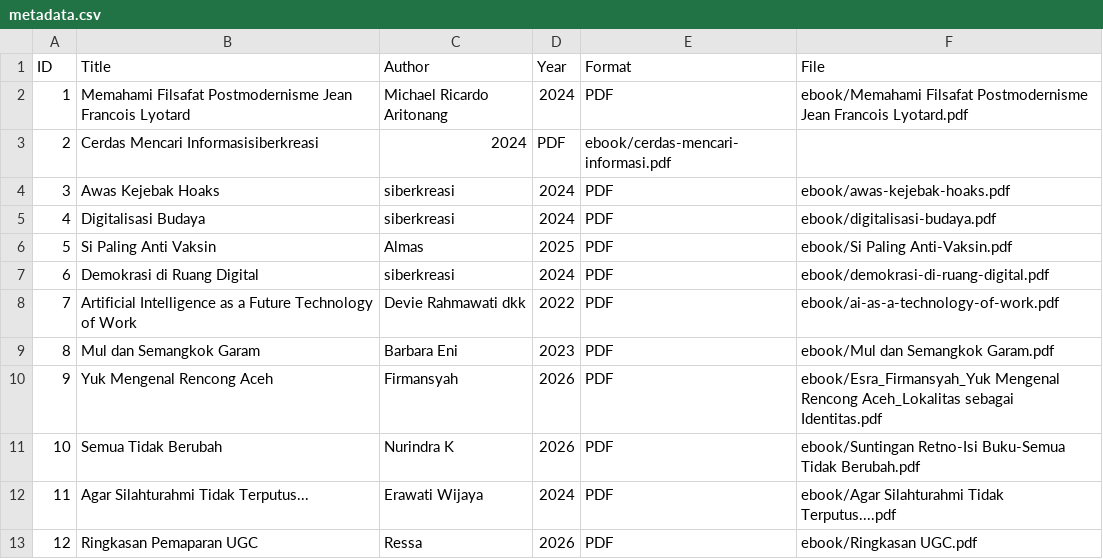
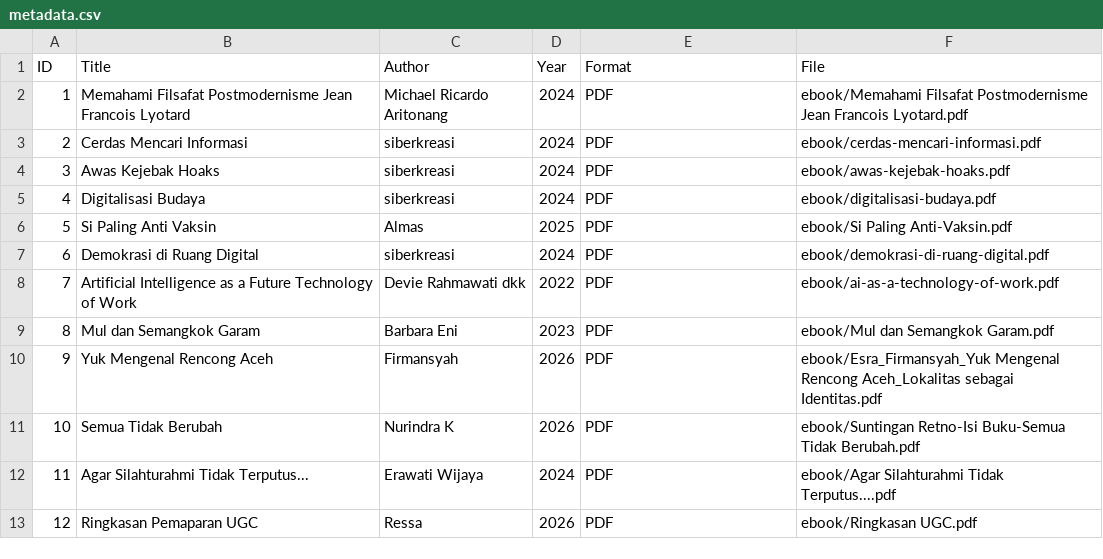
Before and after one commit to ressarnd/perpustakaandigital, a CSV file: metadata/metadata.csv, drawn as a sheet.

Commit message:
Update metadata.csv

```diff
--- a/metadata/metadata.csv
+++ b/metadata/metadata.csv
@@ -2,3 +2,3 @@ ID,Title,Author,Year,Format,File
 1,Memahami Filsafat Postmodernisme Jean Francois Lyotard,Michael Ricardo Aritonang,2024,PDF,ebook/Memahami Filsafat Postmodernisme Jean Francois Lyotard.pdf
-2,Cerdas Mencari Informasisiberkreasi,2024,PDF,ebook/cerdas-mencari-informasi.pdf
+2,Cerdas Mencari Informasi,siberkreasi,2024,PDF,ebook/cerdas-mencari-informasi.pdf
 3,Awas Kejebak Hoaks,siberkreasi,2024,PDF,ebook/awas-kejebak-hoaks.pdf
```
